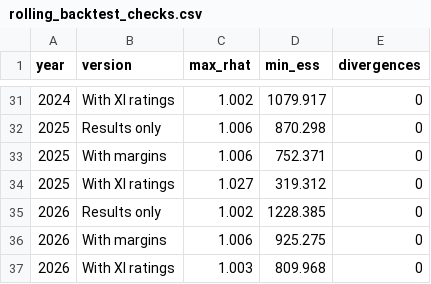
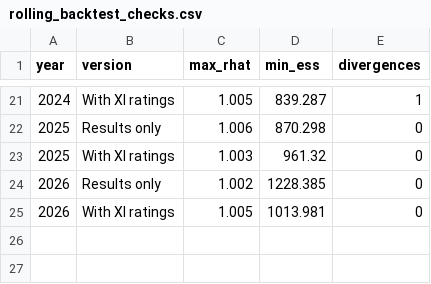
Before and after one commit to varshanct/ashes-2027, a CSV file: figures/rolling_backtest_checks.csv, drawn as a sheet; only a part is shown, gaps mark what is left out; the diff covers the shown part only.

```diff
--- a/figures/rolling_backtest_checks.csv
+++ b/figures/rolling_backtest_checks.csv
@@ -31,7 +21,5 @@ year,version,max_rhat,min_ess,divergences
-2024,With XI ratings,1.002,1079.917,0
+2024,With XI ratings,1.005,839.287,1
 2025,Results only,1.006,870.298,0
-2025,With margins,1.006,752.371,0
-2025,With XI ratings,1.027,319.312,0
+2025,With XI ratings,1.003,961.32,0
 2026,Results only,1.002,1228.385,0
-2026,With margins,1.006,925.275,0
-2026,With XI ratings,1.003,809.968,0
+2026,With XI ratings,1.005,1013.981,0
```
Also changed, not shown: 10 removed rows and 21 edited cells elsewhere in this file, figures/rolling_backtest_scores.csv, figures/rolling_backtest_tests.csv, 6 other files.
